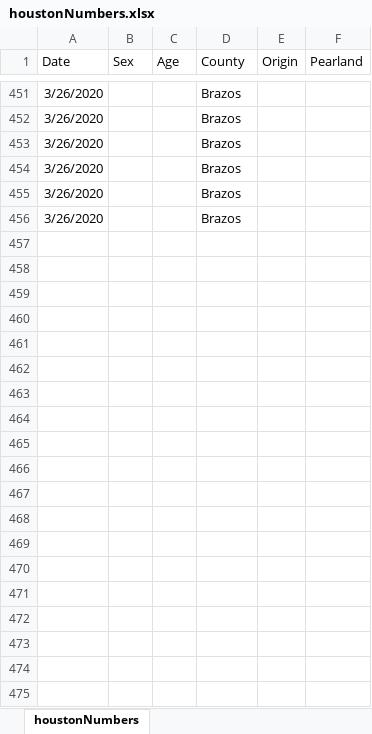
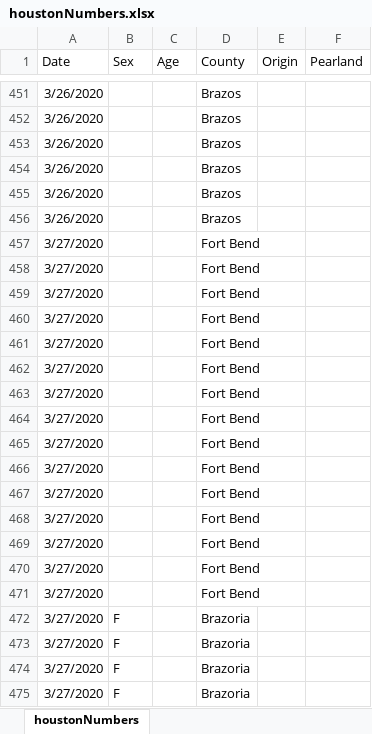
Before and after one commit to Hacky-The-Sheep/Houston-Covid19-Data-Analysis, an Excel workbook: houstonNumbers.xlsx, sheet houstonNumbers, drawn as a sheet; only a part is shown, gaps mark what is left out; values as stored, in another font and other column widths than the file's, no borders; the diff covers the shown part only; the diff names each change by its address in the sheet, - before the commit and + after, or states it on an @@ line.

Commit message:
Added data from 3/27/2020

```diff
--- a/houstonNumbers.xlsx (sheet houstonNumbers)
+++ b/houstonNumbers.xlsx (sheet houstonNumbers)
+row 457: 3/27/2020 |  |  | Fort Bend
+row 458: 3/27/2020 |  |  | Fort Bend
+row 459: 3/27/2020 |  |  | Fort Bend
+row 460: 3/27/2020 |  |  | Fort Bend
+row 461: 3/27/2020 |  |  | Fort Bend
+row 462: 3/27/2020 |  |  | Fort Bend
+row 463: 3/27/2020 |  |  | Fort Bend
+row 464: 3/27/2020 |  |  | Fort Bend
+row 465: 3/27/2020 |  |  | Fort Bend
+row 466: 3/27/2020 |  |  | Fort Bend
+row 467: 3/27/2020 |  |  | Fort Bend
+row 468: 3/27/2020 |  |  | Fort Bend
+row 469: 3/27/2020 |  |  | Fort Bend
+row 470: 3/27/2020 |  |  | Fort Bend
+row 471: 3/27/2020 |  |  | Fort Bend
+row 472: 3/27/2020 | F |  | Brazoria
+row 473: 3/27/2020 | F |  | Brazoria
+row 474: 3/27/2020 | F |  | Brazoria
+row 475: 3/27/2020 | F |  | Brazoria
```
Also changed, not shown: 55 added rows elsewhere in this sheet, 1 other file.
